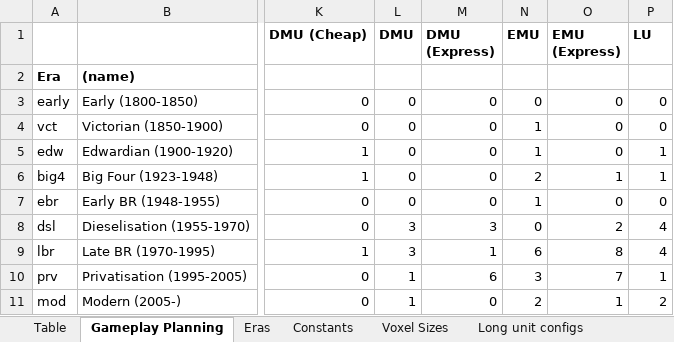
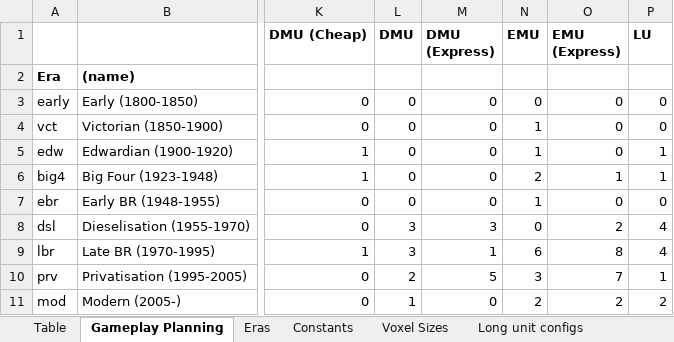
Before and after one commit to mattkimber/timberwolfs_trains, an Excel workbook: Tracking Table.xlsm, sheet Gameplay Planning, drawn as a sheet; only a part is shown, gaps mark what is left out; values as stored, in another font and other column widths than the file's, no borders; conditional formats not drawn; the diff names each change by its address in the sheet, - before the commit and + after, or states it on an @@ line.

```diff
--- a/Tracking Table.xlsm (sheet Gameplay Planning)
+++ b/Tracking Table.xlsm (sheet Gameplay Planning)
-L10 (DMU): 1
+L10 (DMU): 2
-M10 (DMU (Express)): 6
+M10 (DMU (Express)): 5
-O11 (EMU (Express)): 1
+O11 (EMU (Express)): 2
```
Also changed, not shown: sheet Table, 12 other files.
